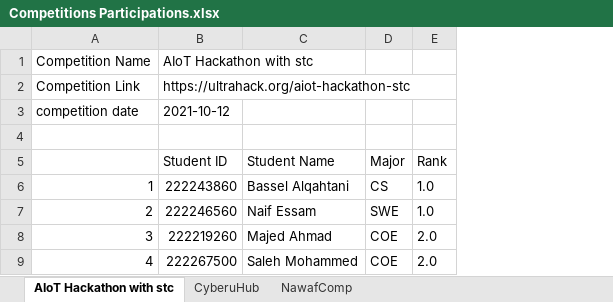
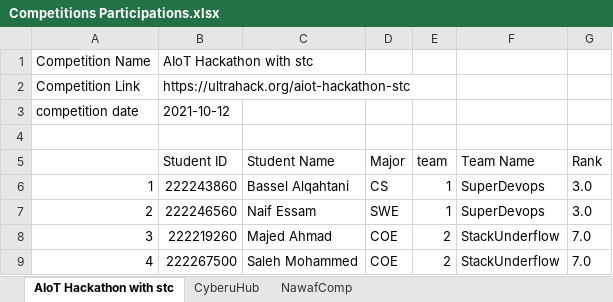
Before and after one commit to HadiAlMarzooq/SWE206_Group3, an Excel workbook: src/main/java/com/example/notthefinalproject/Competitions Participations.xlsx, sheet AIoT Hackathon with stc, drawn as a sheet; values as stored, in another font and other column widths than the file's, no borders; addresses are those after the commit; the diff names each change by its address in the sheet, - before the commit and + after, or states it on an @@ line.

```diff
--- a/src/main/java/com/example/notthefinalproject/Competitions Participations.xlsx (sheet AIoT Hackathon with stc)
+++ b/src/main/java/com/example/notthefinalproject/Competitions Participations.xlsx (sheet AIoT Hackathon with stc)
+column E (team), rows 6-9: 1 | 1 | 2 | 2
+column F (Team Name), rows 6-9: SuperDevops | SuperDevops | StackUnderflow | StackUnderflow
-G6:G7 (Rank): 1.0
+G6:G7 (Rank): 3.0
-G8:G9 (Rank): 2.0
+G8:G9 (Rank): 7.0
```
Also changed, not shown: sheet CyberuHub, sheet NawafComp, 10 other files.
